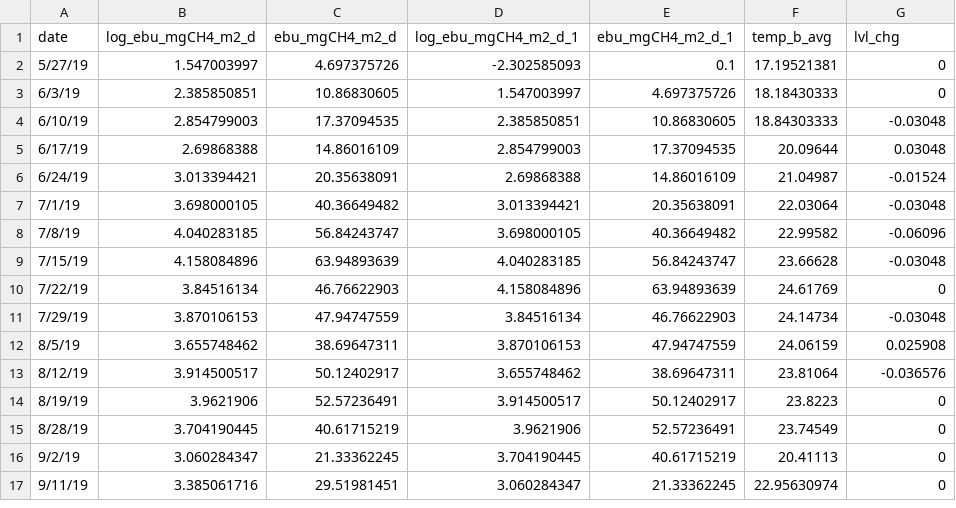
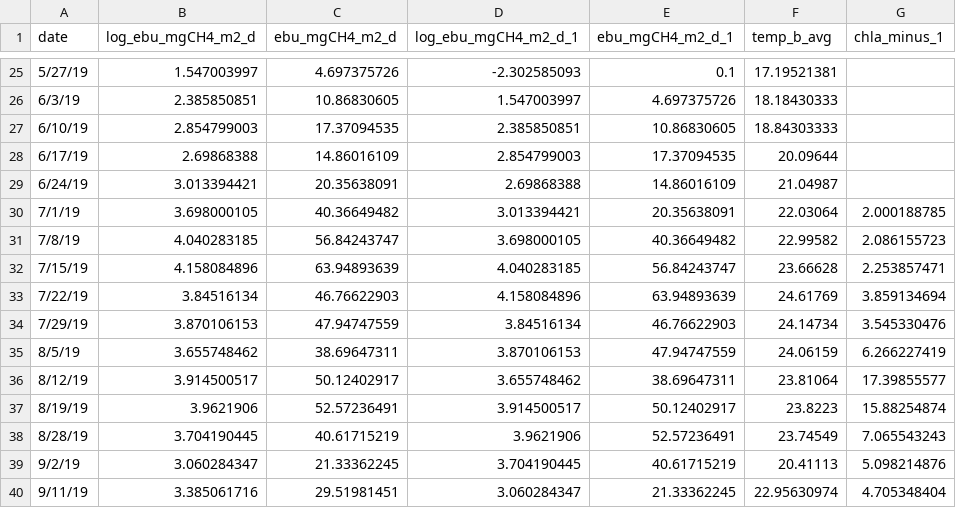
Before and after one commit to rqthomas/CH4cast, a CSV file: input/DA_AR_forecast_model/EBU_JAGS_911.csv, drawn as a sheet; only a part is shown, gaps mark what is left out; the diff covers the shown part only.

```diff
--- a/input/DA_AR_forecast_model/EBU_JAGS_911.csv
+++ b/input/DA_AR_forecast_model/EBU_JAGS_911.csv
@@ -1 +1 @@
-date,log_ebu_mgCH4_m2_d,ebu_mgCH4_m2_d,log_ebu_mgCH4_m2_d_1,ebu_mgCH4_m2_d_1,temp_b_avg,lvl_chg
+date,log_ebu_mgCH4_m2_d,ebu_mgCH4_m2_d,log_ebu_mgCH4_m2_d_1,ebu_mgCH4_m2_d_1,temp_b_avg,chla_minus_1
@@ -2,16 +25,16 @@ date,log_ebu_mgCH4_m2_d,ebu_mgCH4_m2_d,log_ebu_mgCH4_m2_d_1,ebu_mgCH4_m2_d_1,tem
-5/27/19,1.547003997,4.697375726,-2.302585093,0.1,17.19521381,0
-6/3/19,2.385850851,10.86830605,1.547003997,4.697375726,18.18430333,0
-6/10/19,2.854799003,17.37094535,2.385850851,10.86830605,18.84303333,-0.03048
-6/17/19,2.69868388,14.86016109,2.854799003,17.37094535,20.09644,0.03048
-6/24/19,3.013394421,20.35638091,2.69868388,14.86016109,21.04987,-0.01524
-7/1/19,3.698000105,40.36649482,3.013394421,20.35638091,22.03064,-0.03048
-7/8/19,4.040283185,56.84243747,3.698000105,40.36649482,22.99582,-0.06096
-7/15/19,4.158084896,63.94893639,4.040283185,56.84243747,23.66628,-0.03048
-7/22/19,3.84516134,46.76622903,4.158084896,63.94893639,24.61769,0
-7/29/19,3.870106153,47.94747559,3.84516134,46.76622903,24.14734,-0.03048
-8/5/19,3.655748462,38.69647311,3.870106153,47.94747559,24.06159,0.025908
-8/12/19,3.914500517,50.12402917,3.655748462,38.69647311,23.81064,-0.036576
-8/19/19,3.9621906,52.57236491,3.914500517,50.12402917,23.8223,0
-8/28/19,3.704190445,40.61715219,3.9621906,52.57236491,23.74549,0
-9/2/19,3.060284347,21.33362245,3.704190445,40.61715219,20.41113,0
-9/11/19,3.385061716,29.51981451,3.060284347,21.33362245,22.95630974,0
+5/27/19,1.547003997,4.697375726,-2.302585093,0.1,17.19521381,
+6/3/19,2.385850851,10.86830605,1.547003997,4.697375726,18.18430333,
+6/10/19,2.854799003,17.37094535,2.385850851,10.86830605,18.84303333,
+6/17/19,2.69868388,14.86016109,2.854799003,17.37094535,20.09644,
+6/24/19,3.013394421,20.35638091,2.69868388,14.86016109,21.04987,
+7/1/19,3.698000105,40.36649482,3.013394421,20.35638091,22.03064,2.000188785
+7/8/19,4.040283185,56.84243747,3.698000105,40.36649482,22.99582,2.086155723
+7/15/19,4.158084896,63.94893639,4.040283185,56.84243747,23.66628,2.253857471
+7/22/19,3.84516134,46.76622903,4.158084896,63.94893639,24.61769,3.859134694
+7/29/19,3.870106153,47.94747559,3.84516134,46.76622903,24.14734,3.545330476
+8/5/19,3.655748462,38.69647311,3.870106153,47.94747559,24.06159,6.266227419
+8/12/19,3.914500517,50.12402917,3.655748462,38.69647311,23.81064,17.39855577
+8/19/19,3.9621906,52.57236491,3.914500517,50.12402917,23.8223,15.88254874
+8/28/19,3.704190445,40.61715219,3.9621906,52.57236491,23.74549,7.065543243
+9/2/19,3.060284347,21.33362245,3.704190445,40.61715219,20.41113,5.098214876
+9/11/19,3.385061716,29.51981451,3.060284347,21.33362245,22.95630974,4.705348404
```
Also changed, not shown: 23 added rows elsewhere in this file, input/DA_AR_forecast_model/EBU_JAGS_1002.csv, input/DA_AR_forecast_model/EBU_JAGS_1011.csv, 22 other files.
